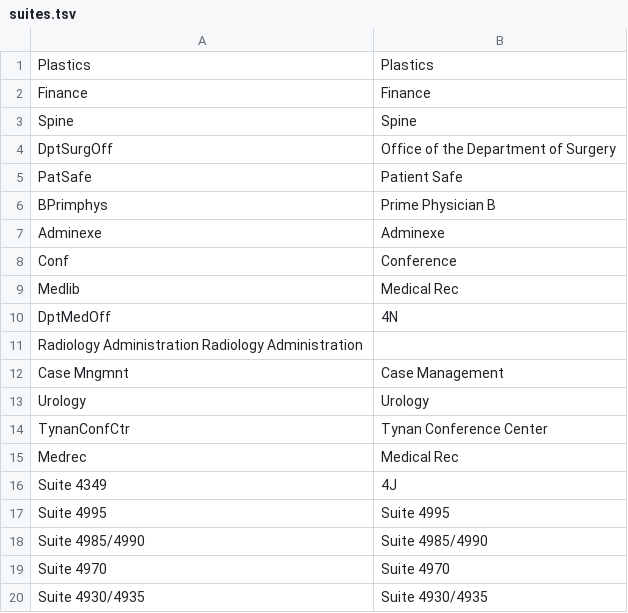
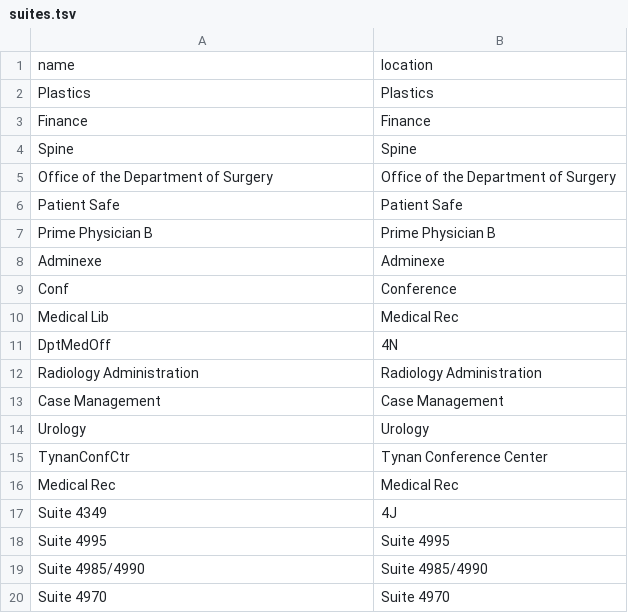
Before and after one commit to SoftEngTeamC/FaulknerMap2, a TSV file: src/main/resources/data/floor4/suites.tsv, drawn as a sheet; only a part is shown; the shorter side is filled out with more unchanged rows.

Commit message:
FINAL DATA

```diff
--- a/src/main/resources/data/floor4/suites.tsv
+++ b/src/main/resources/data/floor4/suites.tsv
@@ -1 +1,2 @@
+name	location
 Plastics	Plastics
@@ -3,14 +4,14 @@ Finance	Finance
 Spine	Spine
-DptSurgOff	Office of the Department of Surgery
-PatSafe	Patient Safe
-BPrimphys	Prime Physician B
+Office of the Department of Surgery	Office of the Department of Surgery
+Patient Safe	Patient Safe
+Prime Physician B	Prime Physician B
 Adminexe	Adminexe
 Conf	Conference
-Medlib	Medical Rec
+Medical Lib	Medical Rec
 DptMedOff	4N
-Radiology Administration Radiology Administration
-Case Mngmnt	Case Management
+Radiology Administration	Radiology Administration
+Case Management	Case Management
 Urology	Urology
 TynanConfCtr	Tynan Conference Center
-Medrec	Medical Rec
+Medical Rec	Medical Rec
 Suite 4349	4J
```
Also changed, not shown: src/main/resources/data/employeeEdges.tsv, src/main/resources/data/floor1/suites.tsv, 10 other files.
